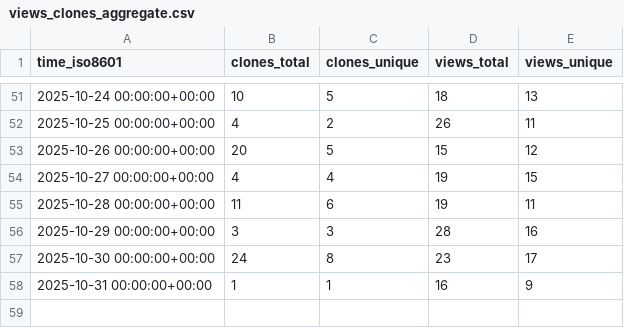
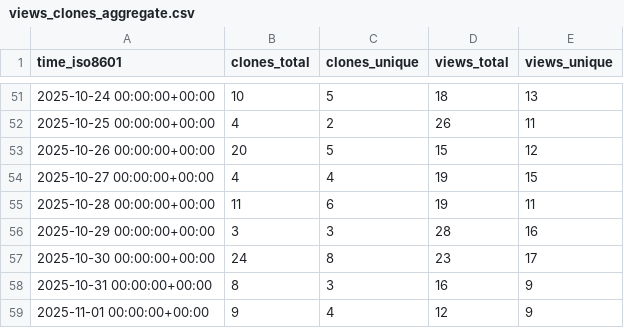
Before and after one commit to habahabai/mailstorm, a CSV file: habahabai/mailstorm/ghrs-data/views_clones_aggregate.csv, drawn as a sheet; only a part is shown, gaps mark what is left out.

```diff
--- a/habahabai/mailstorm/ghrs-data/views_clones_aggregate.csv
+++ b/habahabai/mailstorm/ghrs-data/views_clones_aggregate.csv
@@ -57,2 +57,3 @@ time_iso8601,clones_total,clones_unique,views_total,views_unique
 2025-10-30 00:00:00+00:00,24,8,23,17
-2025-10-31 00:00:00+00:00,1,1,16,9
+2025-10-31 00:00:00+00:00,8,3,16,9
+2025-11-01 00:00:00+00:00,9,4,12,9
```
Also changed, not shown: 1 other file.
